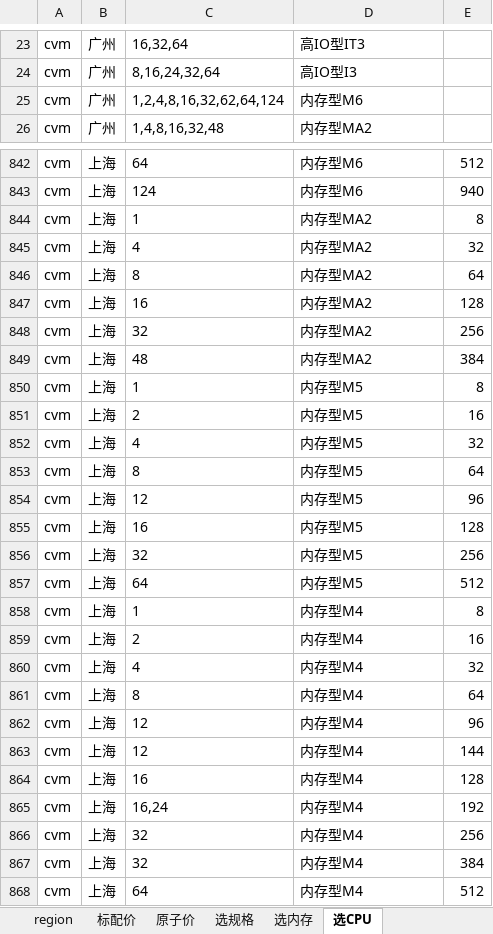
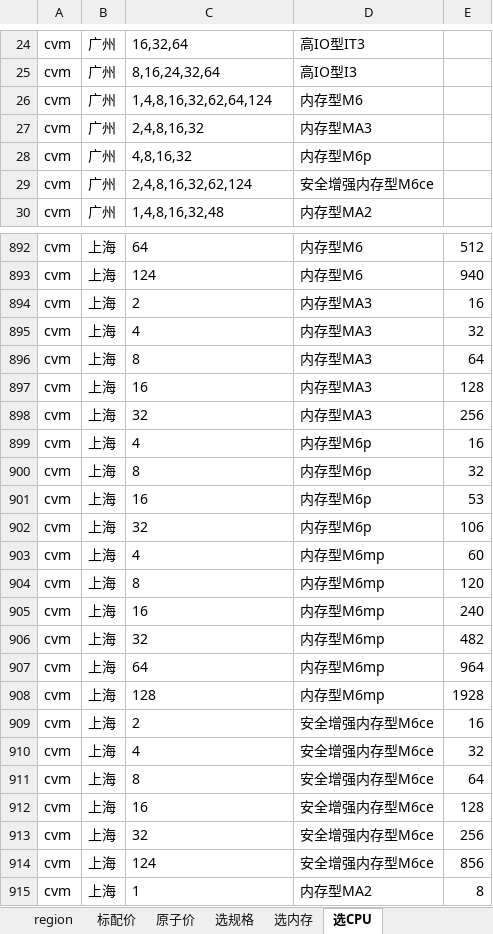
Before and after one commit to chen56/qcloud-price, an Excel workbook: data/all-in-one.xlsx, sheet 选CPU, drawn as a sheet; only a part is shown, gaps mark what is left out; the shorter side is filled out with more unchanged rows; values as stored, in another font and other column widths than the file's, no borders; table styles not drawn; addresses are those after the commit; the diff covers the shown part only; the diff names each change by its address in the sheet, - before the commit and + after, or states it on an @@ line.

```diff
--- a/data/all-in-one.xlsx (sheet 选CPU)
+++ b/data/all-in-one.xlsx (sheet 选CPU)
-C26: 1,2,4,8,16,32,62,64,124
+C26: 1,4,8,16,32,62,64,124
+row 27: cvm | 广州 | 2,4,8,16,32 | 内存型MA3
+row 28: cvm | 广州 | 4,8,16,32 | 内存型M6p
+row 29: cvm | 广州 | 2,4,8,16,32,62,124 | 安全增强内存型M6ce
+row 894: cvm | 上海 | 2 | 内存型MA3 | 16
+row 895: cvm | 上海 | 4 | 内存型MA3 | 32
+row 896: cvm | 上海 | 8 | 内存型MA3 | 64
+row 897: cvm | 上海 | 16 | 内存型MA3 | 128
+row 898: cvm | 上海 | 32 | 内存型MA3 | 256
+row 899: cvm | 上海 | 4 | 内存型M6p | 16
+row 900: cvm | 上海 | 8 | 内存型M6p | 32
+row 901: cvm | 上海 | 16 | 内存型M6p | 53
+row 902: cvm | 上海 | 32 | 内存型M6p | 106
+row 903: cvm | 上海 | 4 | 内存型M6mp | 60
+row 904: cvm | 上海 | 8 | 内存型M6mp | 120
+row 905: cvm | 上海 | 16 | 内存型M6mp | 240
+row 906: cvm | 上海 | 32 | 内存型M6mp | 482
+row 907: cvm | 上海 | 64 | 内存型M6mp | 964
+row 908: cvm | 上海 | 128 | 内存型M6mp | 1928
+row 909: cvm | 上海 | 2 | 安全增强内存型M6ce | 16
+row 910: cvm | 上海 | 4 | 安全增强内存型M6ce | 32
+row 911: cvm | 上海 | 8 | 安全增强内存型M6ce | 64
+row 912: cvm | 上海 | 16 | 安全增强内存型M6ce | 128
+row 913: cvm | 上海 | 32 | 安全增强内存型M6ce | 256
+row 914: cvm | 上海 | 124 | 安全增强内存型M6ce | 856
```
Also changed, not shown: 119 added rows, 52 removed rows, 6 moved rows and 118 edited cells elsewhere in this sheet, sheet 选内存, sheet 选规格, sheet 原子价, sheet 标配价, hidden cells, charts or pictures, 1 other file.
